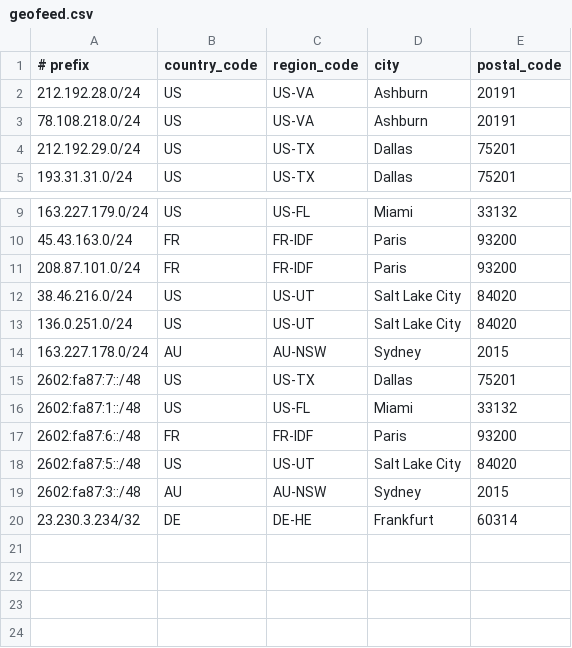
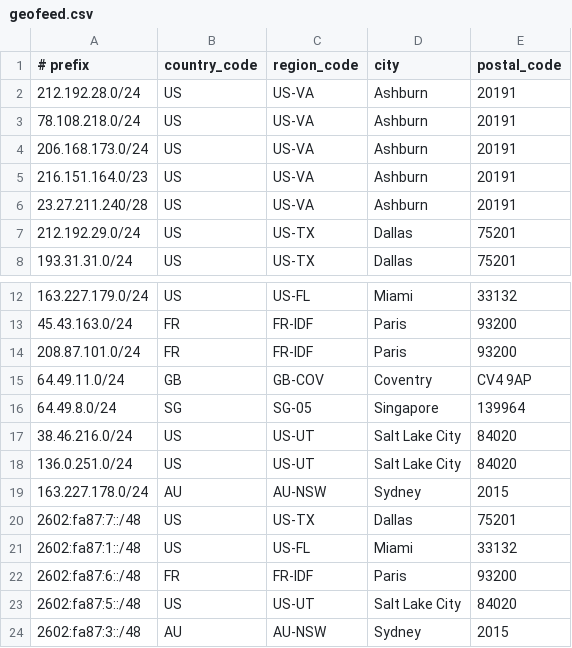
Before and after one commit to sparkedhost/geofeed, a CSV file: geofeed.csv, drawn as a sheet; only a part is shown, gaps mark what is left out.

Commit message:
Add new prefixes

```diff
--- a/geofeed.csv
+++ b/geofeed.csv
@@ -3,2 +3,5 @@
 78.108.218.0/24,US,US-VA,Ashburn,20191
+206.168.173.0/24,US,US-VA,Ashburn,20191
+216.151.164.0/23,US,US-VA,Ashburn,20191
+23.27.211.240/28,US,US-VA,Ashburn,20191
 212.192.29.0/24,US,US-TX,Dallas,75201
@@ -11,2 +14,4 @@
 208.87.101.0/24,FR,FR-IDF,Paris,93200
+64.49.11.0/24,GB,GB-COV,Coventry,CV4 9AP
+64.49.8.0/24,SG,SG-05,Singapore,139964
 38.46.216.0/24,US,US-UT,Salt Lake City,84020
@@ -19,2 +24 @@
 2602:fa87:3::/48,AU,AU-NSW,Sydney,2015
-23.230.3.234/32,DE,DE-HE,Frankfurt,60314
```
